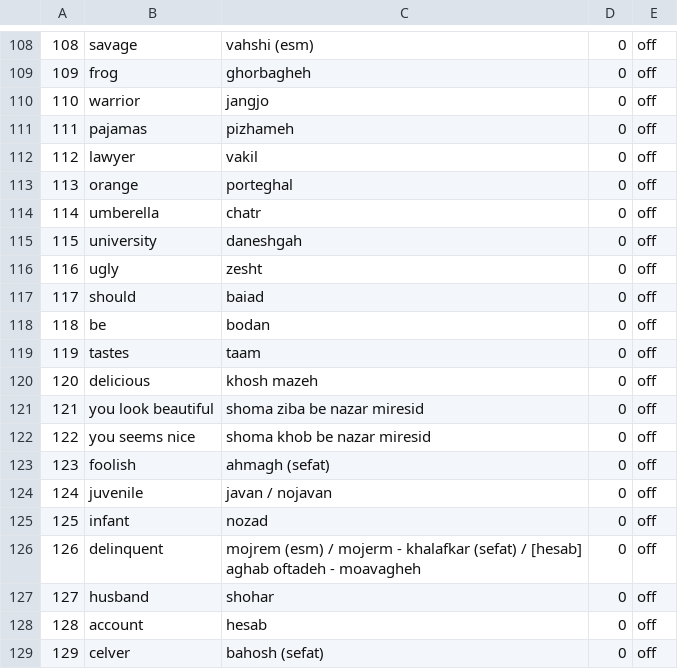
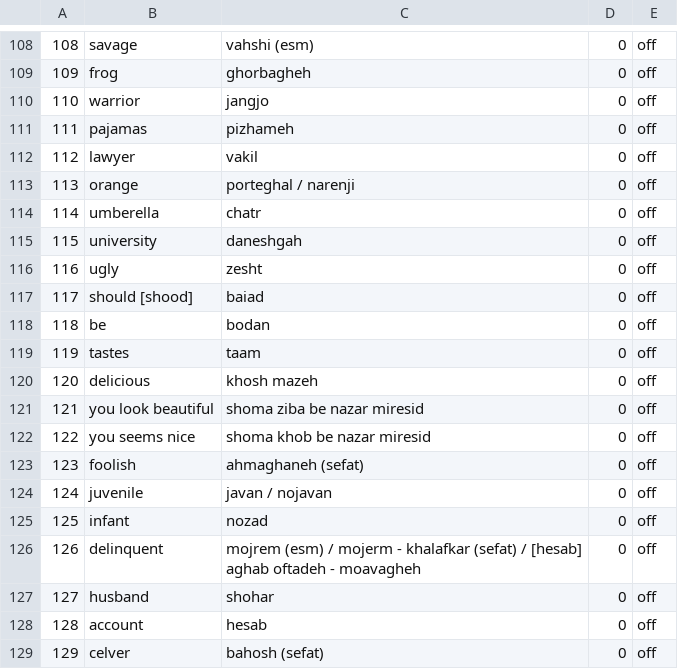
Before and after one commit to mojy150/leitner, a CSV file: basic.csv, drawn as a sheet; only a part is shown, gaps mark what is left out.

Commit message:
edit word in csv

```diff
--- a/basic.csv
+++ b/basic.csv
@@ -112,3 +112,3 @@
 112,lawyer,vakil,0,off
-113,orange,porteghal,0,off
+113,orange,porteghal / narenji,0,off
 114,umberella,chatr,0,off
@@ -116,3 +116,3 @@
 116,ugly,zesht,0,off
-117,should,baiad,0,off
+117,should [shood],baiad,0,off
 118,be,bodan,0,off
@@ -122,3 +122,3 @@
 122,you seems nice,shoma khob be nazar miresid,0,off
-123,foolish,ahmagh (sefat),0,off
+123,foolish,ahmaghaneh (sefat),0,off
 124,juvenile,javan / nojavan,0,off
```
